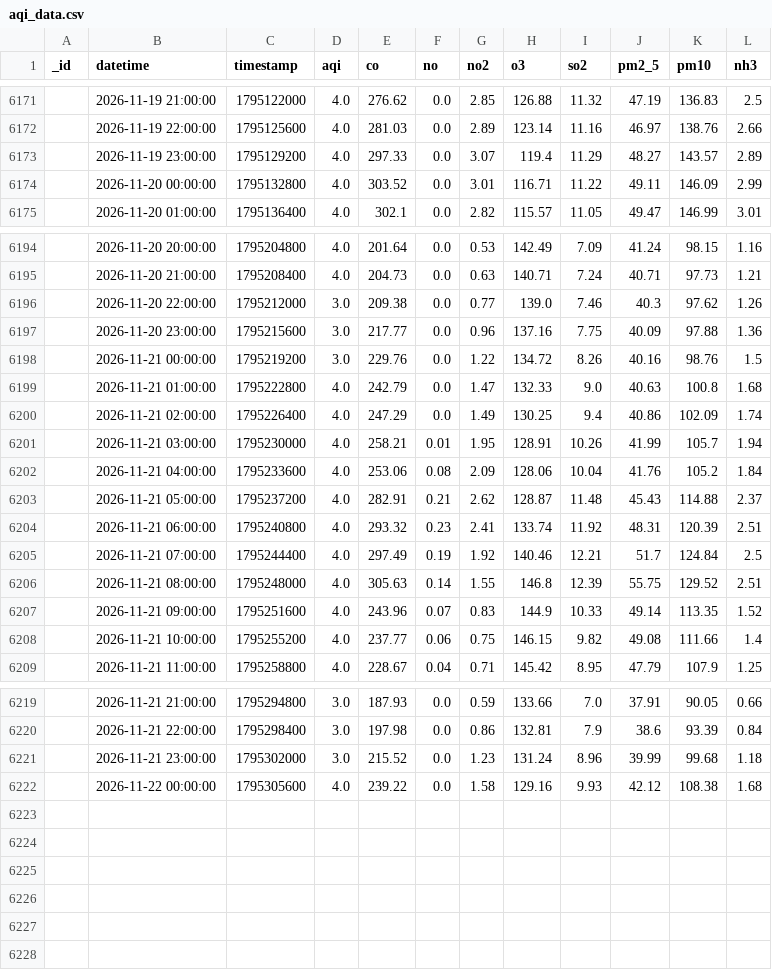
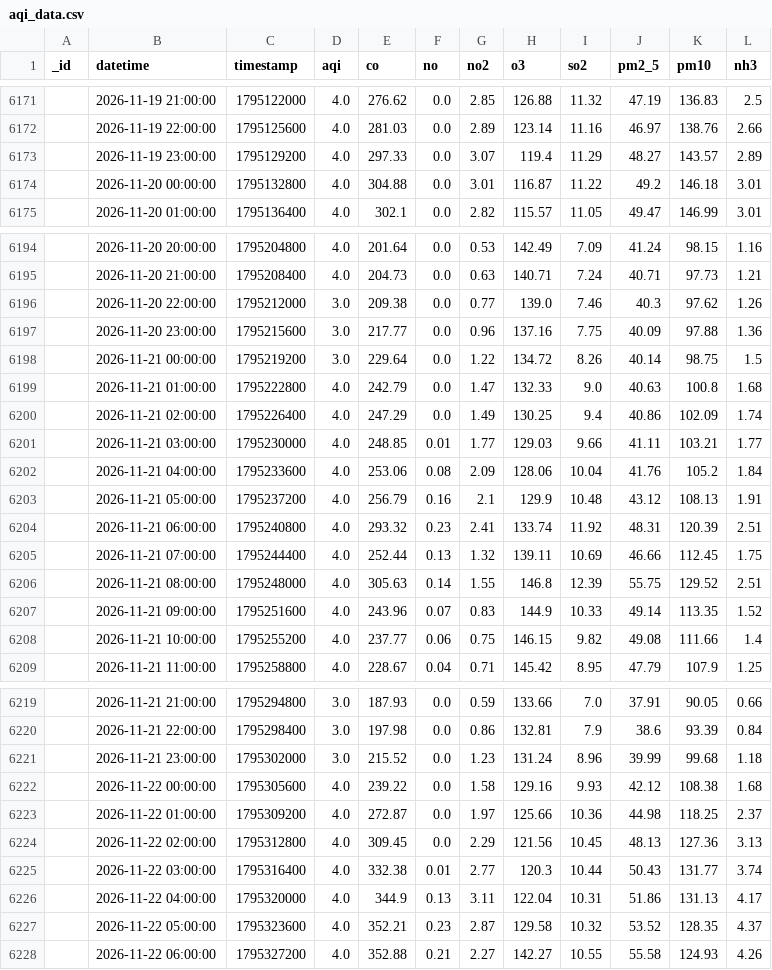
Before and after one commit to uzairharoon-dev/AQI-Predictor-End-to-End-ML-Pipeline-, a CSV file: data/aqi_data.csv, drawn as a sheet; only a part is shown, gaps mark what is left out.

```diff
--- a/data/aqi_data.csv
+++ b/data/aqi_data.csv
@@ -6173,3 +6173,3 @@ _id,datetime,timestamp,aqi,co,no,no2,o3,so2,pm2_5,pm10,nh3
 ,2026-11-19 23:00:00,1795129200,4.0,297.33,0.0,3.07,119.4,11.29,48.27,143.57,2.89
-,2026-11-20 00:00:00,1795132800,4.0,303.52,0.0,3.01,116.71,11.22,49.11,146.09,2.99
+,2026-11-20 00:00:00,1795132800,4.0,304.88,0.0,3.01,116.87,11.22,49.2,146.18,3.01
 ,2026-11-20 01:00:00,1795136400,4.0,302.1,0.0,2.82,115.57,11.05,49.47,146.99,3.01
@@ -6197,10 +6197,10 @@ _id,datetime,timestamp,aqi,co,no,no2,o3,so2,pm2_5,pm10,nh3
 ,2026-11-20 23:00:00,1795215600,3.0,217.77,0.0,0.96,137.16,7.75,40.09,97.88,1.36
-,2026-11-21 00:00:00,1795219200,3.0,229.76,0.0,1.22,134.72,8.26,40.16,98.76,1.5
+,2026-11-21 00:00:00,1795219200,3.0,229.64,0.0,1.22,134.72,8.26,40.14,98.75,1.5
 ,2026-11-21 01:00:00,1795222800,4.0,242.79,0.0,1.47,132.33,9.0,40.63,100.8,1.68
 ,2026-11-21 02:00:00,1795226400,4.0,247.29,0.0,1.49,130.25,9.4,40.86,102.09,1.74
-,2026-11-21 03:00:00,1795230000,4.0,258.21,0.01,1.95,128.91,10.26,41.99,105.7,1.94
+,2026-11-21 03:00:00,1795230000,4.0,248.85,0.01,1.77,129.03,9.66,41.11,103.21,1.77
 ,2026-11-21 04:00:00,1795233600,4.0,253.06,0.08,2.09,128.06,10.04,41.76,105.2,1.84
-,2026-11-21 05:00:00,1795237200,4.0,282.91,0.21,2.62,128.87,11.48,45.43,114.88,2.37
+,2026-11-21 05:00:00,1795237200,4.0,256.79,0.16,2.1,129.9,10.48,43.12,108.13,1.91
 ,2026-11-21 06:00:00,1795240800,4.0,293.32,0.23,2.41,133.74,11.92,48.31,120.39,2.51
-,2026-11-21 07:00:00,1795244400,4.0,297.49,0.19,1.92,140.46,12.21,51.7,124.84,2.5
+,2026-11-21 07:00:00,1795244400,4.0,252.44,0.13,1.32,139.11,10.69,46.66,112.45,1.75
 ,2026-11-21 08:00:00,1795248000,4.0,305.63,0.14,1.55,146.8,12.39,55.75,129.52,2.51
@@ -6222 +6222,7 @@ _id,datetime,timestamp,aqi,co,no,no2,o3,so2,pm2_5,pm10,nh3
 ,2026-11-22 00:00:00,1795305600,4.0,239.22,0.0,1.58,129.16,9.93,42.12,108.38,1.68
+,2026-11-22 01:00:00,1795309200,4.0,272.87,0.0,1.97,125.66,10.36,44.98,118.25,2.37
+,2026-11-22 02:00:00,1795312800,4.0,309.45,0.0,2.29,121.56,10.45,48.13,127.36,3.13
+,2026-11-22 03:00:00,1795316400,4.0,332.38,0.01,2.77,120.3,10.44,50.43,131.77,3.74
+,2026-11-22 04:00:00,1795320000,4.0,344.9,0.13,3.11,122.04,10.31,51.86,131.13,4.17
+,2026-11-22 05:00:00,1795323600,4.0,352.21,0.23,2.87,129.58,10.32,53.52,128.35,4.37
+,2026-11-22 06:00:00,1795327200,4.0,352.88,0.21,2.27,142.27,10.55,55.58,124.93,4.26
```
Also changed, not shown: 1 other file.
